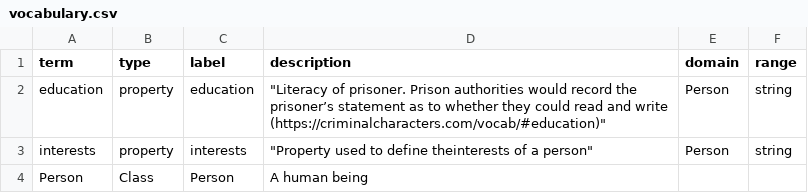
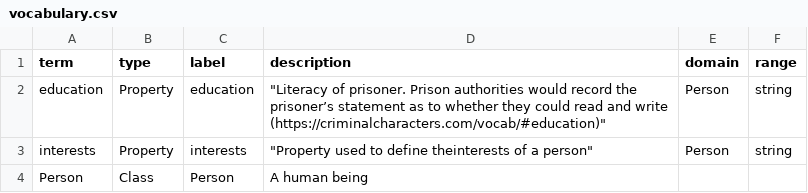
Before and after one commit to ResearchObject/ro-terms, a CSV file: criminalcharacters/vocabulary.csv, drawn as a sheet.

Commit message:
Update vocabulary.csv

```diff
--- a/criminalcharacters/vocabulary.csv
+++ b/criminalcharacters/vocabulary.csv
@@ -1,4 +1,4 @@
 term,type,label,description,domain,range
-education,property,education,"""Literacy of prisoner. Prison authorities would record the prisoner’s statement as to whether they could read and write (https://criminalcharacters.com/vocab/#education)""",Person,string
-interests,property,interests,"""Property used to define theinterests of a person""",Person,string
+education,Property,education,"""Literacy of prisoner. Prison authorities would record the prisoner’s statement as to whether they could read and write (https://criminalcharacters.com/vocab/#education)""",Person,string
+interests,Property,interests,"""Property used to define theinterests of a person""",Person,string
 Person,Class,Person,A human being,,
```
